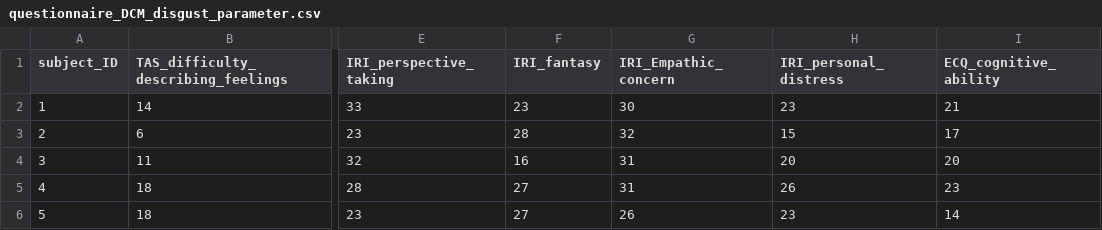
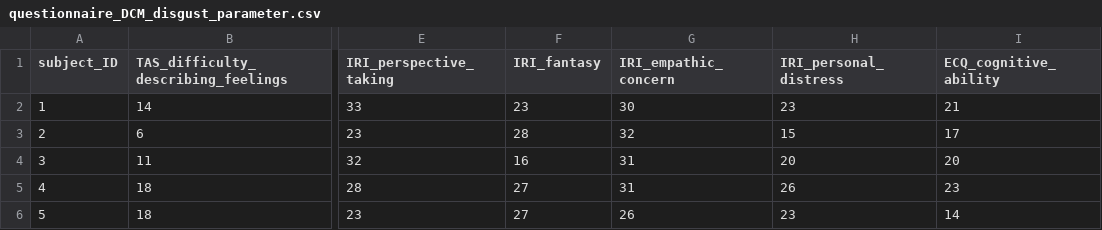
Before and after one commit to Yili-Zhao/Genuine-pretended-disgust-task, a CSV file: data/questionnaire_DCM_disgust_parameter.csv, drawn as a sheet; only a part is shown, gaps mark what is left out; the diff names each change by its address in the sheet, - before the commit and + after, or states it on an @@ line.

Commit message:
Update questionnaire_DCM_disgust_parameter.csv

```diff
--- a/data/questionnaire_DCM_disgust_parameter.csv
+++ b/data/questionnaire_DCM_disgust_parameter.csv
-G1: IRI_Empathic_concern
+G1: IRI_empathic_concern
```
